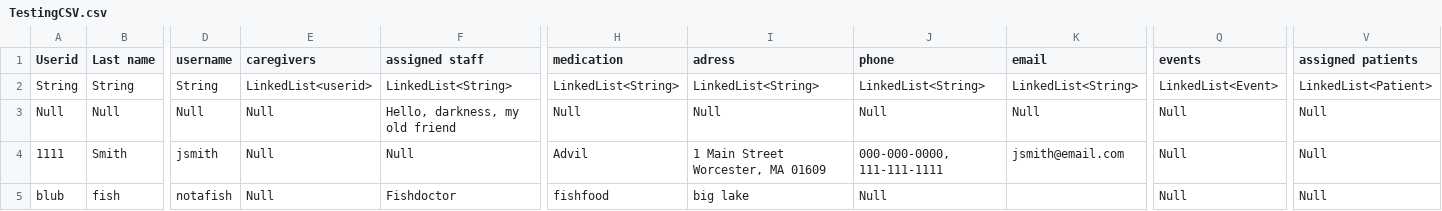
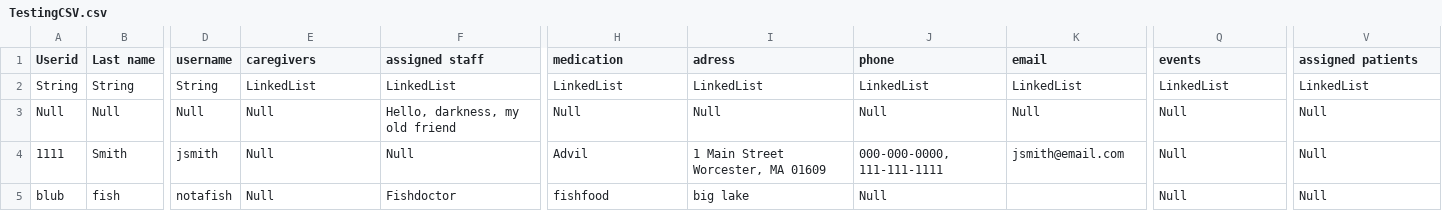
Before and after one commit to Dartmouth-CVN/cvn, a CSV file: DHMC-HealthApp/TestingCSV.csv, drawn as a sheet; only a part is shown, gaps mark what is left out; the diff names each change by its address in the sheet, - before the commit and + after, or states it on an @@ line.

```diff
--- a/DHMC-HealthApp/TestingCSV.csv
+++ b/DHMC-HealthApp/TestingCSV.csv
-E2 (caregivers): LinkedList<userid>
+E2 (caregivers): LinkedList
-F2 (assigned staff): LinkedList<String>
+F2 (assigned staff): LinkedList
-H2 (medication): LinkedList<String>
+H2 (medication): LinkedList
-I2 (adress): LinkedList<String>
+I2 (adress): LinkedList
-J2 (phone): LinkedList<String>
+J2 (phone): LinkedList
-K2 (email): LinkedList<String>
+K2 (email): LinkedList
-Q2 (events): LinkedList<Event>
+Q2 (events): LinkedList
-V2 (assigned patients): LinkedList<Patient>
+V2 (assigned patients): LinkedList
```
Also changed, not shown: 4 other files.
